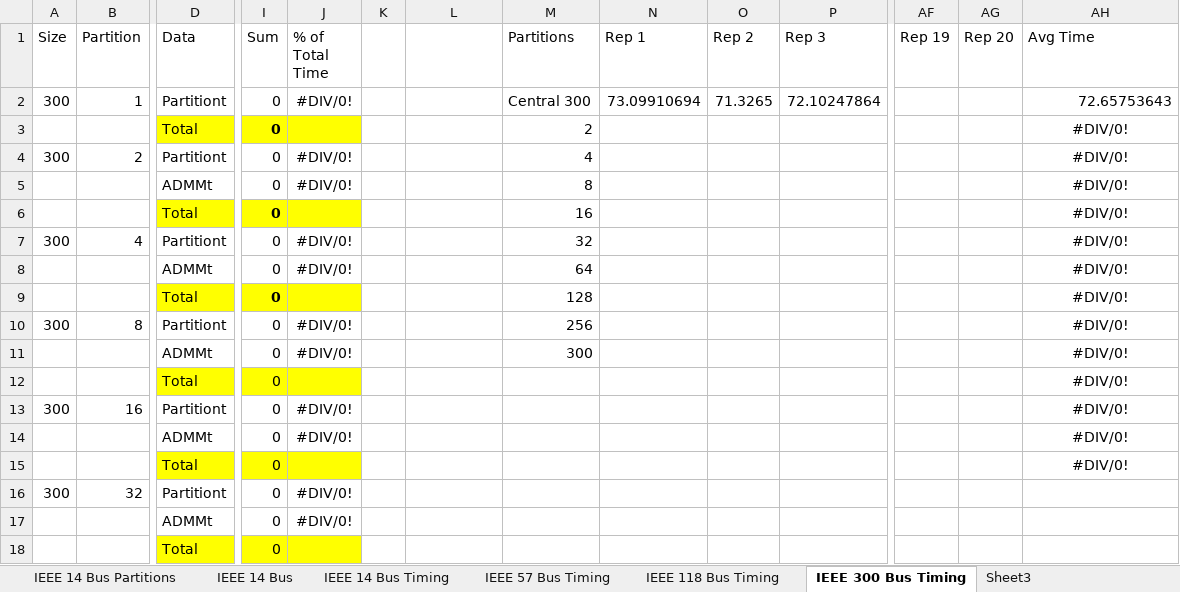
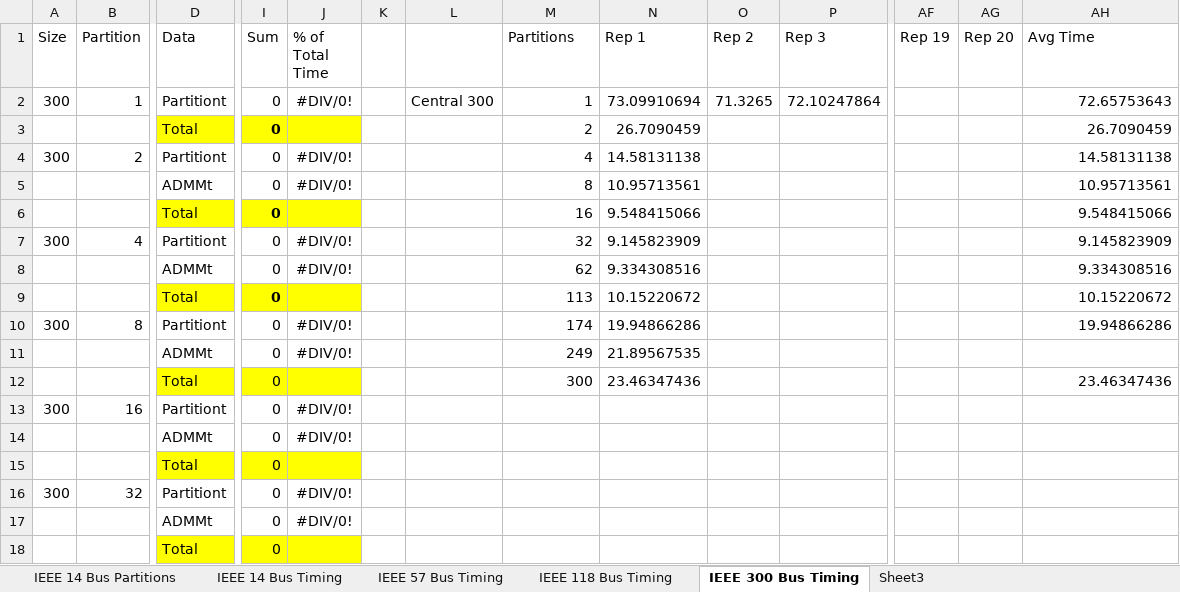
Before and after one commit to lxiong2/D-MASE, an Excel workbook: PES GM 2016 Results.xlsx, sheet IEEE 300 Bus Timing, drawn as a sheet; only a part is shown, gaps mark what is left out; values as stored, in another font and other column widths than the file's, no borders; removed rows and columns are numbered as before the commit, all else as after; rows hold the shown columns only; the diff names each change by its address in the sheet, - before the commit and + after, or states it on an @@ line.

```diff
--- a/PES GM 2016 Results.xlsx (sheet IEEE 300 Bus Timing)
+++ b/PES GM 2016 Results.xlsx (sheet IEEE 300 Bus Timing)
-sheet tab: IEEE 14 Bus
-L2: (empty)
+L2: Central 300
-M2 (Partitions): Central 300
+M2 (Partitions): 1
-N3 (Rep 1): (empty)
+N3 (Rep 1): 26.7090459
-AH3 (Avg Time): #DIV/0!
+AH3 (Avg Time): 26.7090459
-AH3:AH8 alignment: center
+AH3:AH8 alignment: right
-N4 (Rep 1): (empty)
+N4 (Rep 1): 14.58131138
-AH4 (Avg Time): #DIV/0!
+AH4 (Avg Time): 14.58131138
-N5 (Rep 1): (empty)
+N5 (Rep 1): 10.95713561
-AH5 (Avg Time): #DIV/0!
+AH5 (Avg Time): 10.95713561
-N6 (Rep 1): (empty)
+N6 (Rep 1): 9.548415066
-AH6 (Avg Time): #DIV/0!
+AH6 (Avg Time): 9.548415066
-N7 (Rep 1): (empty)
+N7 (Rep 1): 9.145823909
-AH7 (Avg Time): #DIV/0!
+AH7 (Avg Time): 9.145823909
-M8 (Partitions): 64
+M8 (Partitions): 62
-N8 (Rep 1): (empty)
+N8 (Rep 1): 9.334308516
-AH8 (Avg Time): #DIV/0!
+AH8 (Avg Time): 9.334308516
-row 9:  |  | Total | 0 |  |  |  | 128 |  |  |  |  |  | #DIV/0!
+row 9:  |  | Total | 0 |  |  |  | 113 | 10.15220672 |  |  |  |  | 10.15220672
-M10 (Partitions): 256
+M10 (Partitions): 174
-N10 (Rep 1): (empty)
+N10 (Rep 1): 19.94866286
-AH10 (Avg Time): #DIV/0!
+AH10 (Avg Time): 19.94866286
-AH10 alignment: center
+AH10 alignment: right
-M11 (Partitions): 300
+M11 (Partitions): 249
-N11 (Rep 1): (empty)
+N11 (Rep 1): 21.89567535
-AH11 (Avg Time): #DIV/0!
+AH11 (Avg Time): (empty)
-row 12:  |  | Total | 0 |  |  |  |  |  |  |  |  |  | #DIV/0!
+row 12:  |  | Total | 0 |  |  |  | 300 | 23.46347436 |  |  |  |  | 23.46347436
-AH13:AH15 (Avg Time): #DIV/0!
+AH13:AH15 (Avg Time): (empty)
```
Also changed, not shown: sheet IEEE 14 Bus Timing, sheet IEEE 57 Bus Timing, sheet IEEE 118 Bus Timing, formulas that keep their value, DMASE - Debug Results.xlsx, 42 other files.
